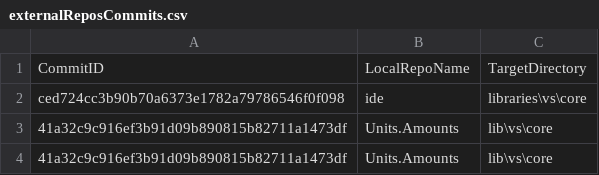
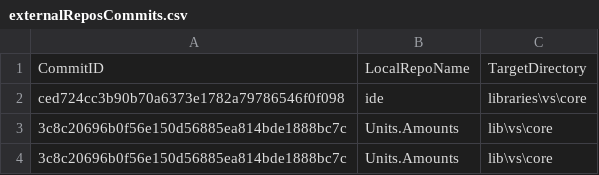
Before and after one commit to ATECoder/units-amounts, a CSV file: externalReposCommits.csv, drawn as a sheet.

```diff
--- a/externalReposCommits.csv
+++ b/externalReposCommits.csv
@@ -2,3 +2,3 @@ CommitID,LocalRepoName,TargetDirectory
 ced724cc3b90b70a6373e1782a79786546f0f098,ide,libraries\vs\core
-41a32c9c916ef3b91d09b890815b82711a1473df,Units.Amounts,lib\vs\core
-41a32c9c916ef3b91d09b890815b82711a1473df,Units.Amounts,lib\vs\core
+3c8c20696b0f56e150d56885ea814bde1888bc7c,Units.Amounts,lib\vs\core
+3c8c20696b0f56e150d56885ea814bde1888bc7c,Units.Amounts,lib\vs\core
```
Also changed, not shown: 1 other file.
